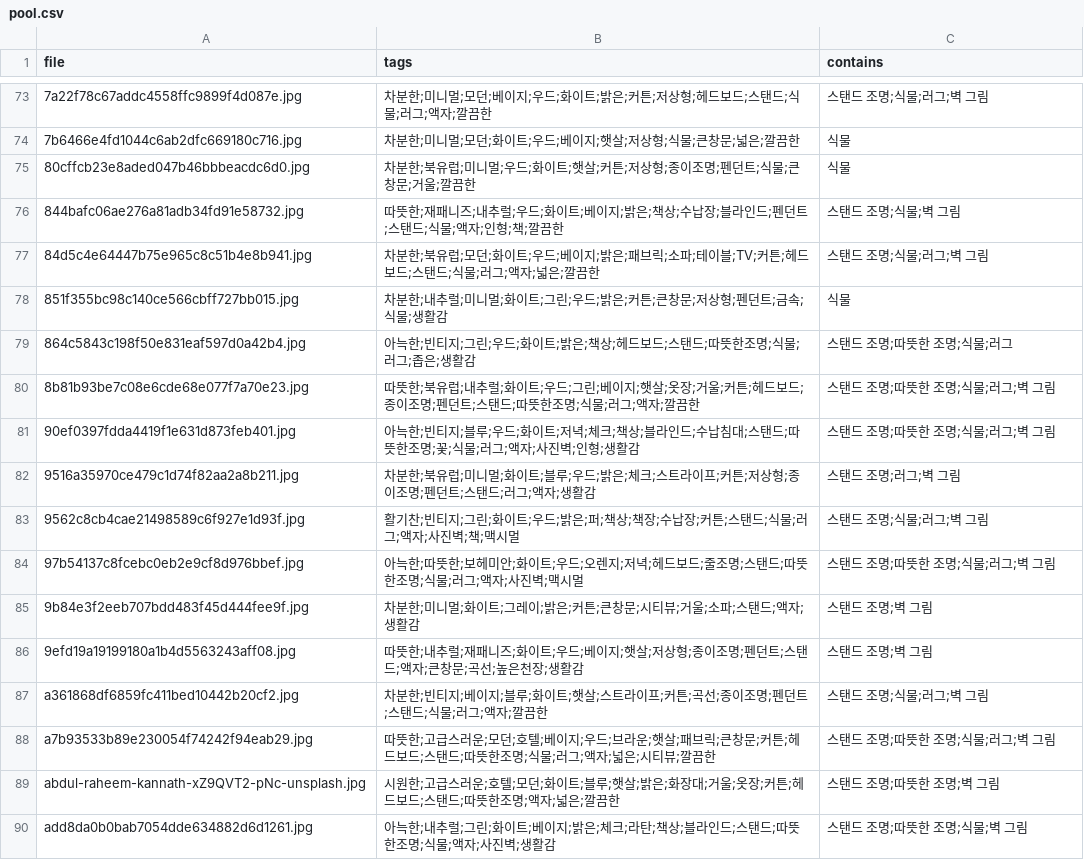
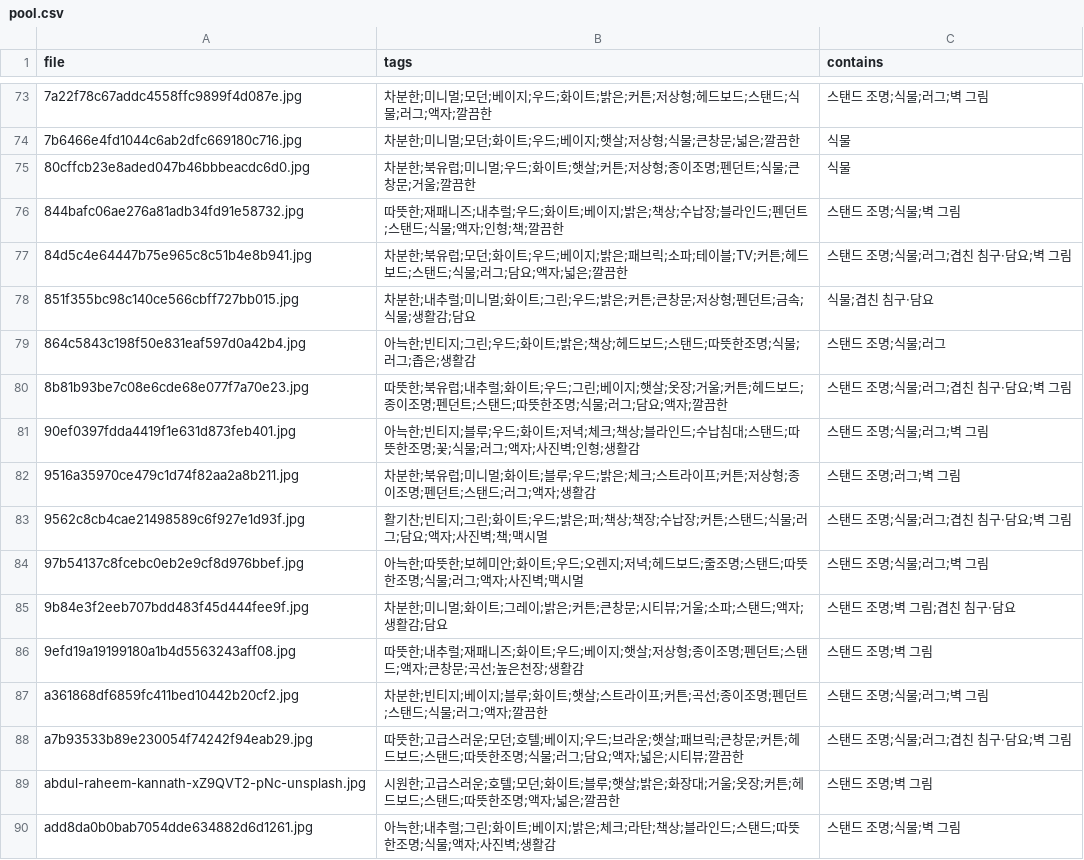
Before and after one commit to lschoivibecoding-01/hci_pilot, a CSV file: pool/pool.csv, drawn as a sheet; only a part is shown, gaps mark what is left out; the diff covers the shown part only.

```diff
--- a/pool/pool.csv
+++ b/pool/pool.csv
@@ -76,15 +76,15 @@
 844bafc06ae276a81adb34fd91e58732.jpg,따뜻한;재패니즈;내추럴;우드;화이트;베이지;밝은;책상;수납장;블라인드;펜던트;스탠드;식물;액자;인형;책;깔끔한,스탠드 조명;식물;벽 그림
-84d5c4e64447b75e965c8c51b4e8b941.jpg,차분한;북유럽;모던;화이트;우드;베이지;밝은;패브릭;소파;테이블;TV;커튼;헤드보드;스탠드;식물;러그;액자;넓은;깔끔한,스탠드 조명;식물;러그;벽 그림
-851f355bc98c140ce566cbff727bb015.jpg,차분한;내추럴;미니멀;화이트;그린;우드;밝은;커튼;큰창문;저상형;펜던트;금속;식물;생활감,식물
-864c5843c198f50e831eaf597d0a42b4.jpg,아늑한;빈티지;그린;우드;화이트;밝은;책상;헤드보드;스탠드;따뜻한조명;식물;러그;좁은;생활감,스탠드 조명;따뜻한 조명;식물;러그
-8b81b93be7c08e6cde68e077f7a70e23.jpg,따뜻한;북유럽;내추럴;화이트;우드;그린;베이지;햇살;옷장;거울;커튼;헤드보드;종이조명;펜던트;스탠드;따뜻한조명;식물;러그;액자;깔끔한,스탠드 조명;따뜻한 조명;식물;러그;벽 그림
-90ef0397fdda4419f1e631d873feb401.jpg,아늑한;빈티지;블루;우드;화이트;저녁;체크;책상;블라인드;수납침대;스탠드;따뜻한조명;꽃;식물;러그;액자;사진벽;인형;생활감,스탠드 조명;따뜻한 조명;식물;러그;벽 그림
+84d5c4e64447b75e965c8c51b4e8b941.jpg,차분한;북유럽;모던;화이트;우드;베이지;밝은;패브릭;소파;테이블;TV;커튼;헤드보드;스탠드;식물;러그;담요;액자;넓은;깔끔한,스탠드 조명;식물;러그;겹친 침구·담요;벽 그림
+851f355bc98c140ce566cbff727bb015.jpg,차분한;내추럴;미니멀;화이트;그린;우드;밝은;커튼;큰창문;저상형;펜던트;금속;식물;생활감;담요,식물;겹친 침구·담요
+864c5843c198f50e831eaf597d0a42b4.jpg,아늑한;빈티지;그린;우드;화이트;밝은;책상;헤드보드;스탠드;따뜻한조명;식물;러그;좁은;생활감,스탠드 조명;식물;러그
+8b81b93be7c08e6cde68e077f7a70e23.jpg,따뜻한;북유럽;내추럴;화이트;우드;그린;베이지;햇살;옷장;거울;커튼;헤드보드;종이조명;펜던트;스탠드;따뜻한조명;식물;러그;담요;액자;깔끔한,스탠드 조명;식물;러그;겹친 침구·담요;벽 그림
+90ef0397fdda4419f1e631d873feb401.jpg,아늑한;빈티지;블루;우드;화이트;저녁;체크;책상;블라인드;수납침대;스탠드;따뜻한조명;꽃;식물;러그;액자;사진벽;인형;생활감,스탠드 조명;식물;러그;벽 그림
 9516a35970ce479c1d74f82aa2a8b211.jpg,차분한;북유럽;미니멀;화이트;블루;우드;밝은;체크;스트라이프;커튼;저상형;종이조명;펜던트;스탠드;러그;액자;생활감,스탠드 조명;러그;벽 그림
-9562c8cb4cae21498589c6f927e1d93f.jpg,활기찬;빈티지;그린;화이트;우드;밝은;퍼;책상;책장;수납장;커튼;스탠드;식물;러그;액자;사진벽;책;맥시멀,스탠드 조명;식물;러그;벽 그림
-97b54137c8fcebc0eb2e9cf8d976bbef.jpg,아늑한;따뜻한;보헤미안;화이트;우드;오렌지;저녁;헤드보드;줄조명;스탠드;따뜻한조명;식물;러그;액자;사진벽;맥시멀,스탠드 조명;따뜻한 조명;식물;러그;벽 그림
-9b84e3f2eeb707bdd483f45d444fee9f.jpg,차분한;미니멀;화이트;그레이;밝은;커튼;큰창문;시티뷰;거울;소파;스탠드;액자;생활감,스탠드 조명;벽 그림
+9562c8cb4cae21498589c6f927e1d93f.jpg,활기찬;빈티지;그린;화이트;우드;밝은;퍼;책상;책장;수납장;커튼;스탠드;식물;러그;담요;액자;사진벽;책;맥시멀,스탠드 조명;식물;러그;겹친 침구·담요;벽 그림
+97b54137c8fcebc0eb2e9cf8d976bbef.jpg,아늑한;따뜻한;보헤미안;화이트;우드;오렌지;저녁;헤드보드;줄조명;스탠드;따뜻한조명;식물;러그;액자;사진벽;맥시멀,스탠드 조명;식물;러그;벽 그림
+9b84e3f2eeb707bdd483f45d444fee9f.jpg,차분한;미니멀;화이트;그레이;밝은;커튼;큰창문;시티뷰;거울;소파;스탠드;액자;생활감;담요,스탠드 조명;벽 그림;겹친 침구·담요
 9efd19a19199180a1b4d5563243aff08.jpg,따뜻한;내추럴;재패니즈;화이트;우드;베이지;햇살;저상형;종이조명;펜던트;스탠드;액자;큰창문;곡선;높은천장;생활감,스탠드 조명;벽 그림
 a361868df6859fc411bed10442b20cf2.jpg,차분한;빈티지;베이지;블루;화이트;햇살;스트라이프;커튼;곡선;종이조명;펜던트;스탠드;식물;러그;액자;깔끔한,스탠드 조명;식물;러그;벽 그림
-a7b93533b89e230054f74242f94eab29.jpg,따뜻한;고급스러운;모던;호텔;베이지;우드;브라운;햇살;패브릭;큰창문;커튼;헤드보드;스탠드;따뜻한조명;식물;러그;액자;넓은;시티뷰;깔끔한,스탠드 조명;따뜻한 조명;식물;러그;벽 그림
-abdul-raheem-kannath-xZ9QVT2-pNc-unsplash.jpg,시원한;고급스러운;호텔;모던;화이트;블루;햇살;밝은;화장대;거울;옷장;커튼;헤드보드;스탠드;따뜻한조명;액자;넓은;깔끔한,스탠드 조명;따뜻한 조명;벽 그림
-add8da0b0bab7054dde634882d6d1261.jpg,아늑한;내추럴;그린;화이트;베이지;밝은;체크;라탄;책상;블라인드;스탠드;따뜻한조명;식물;액자;사진벽;생활감,스탠드 조명;따뜻한 조명;식물;벽 그림
+a7b93533b89e230054f74242f94eab29.jpg,따뜻한;고급스러운;모던;호텔;베이지;우드;브라운;햇살;패브릭;큰창문;커튼;헤드보드;스탠드;따뜻한조명;식물;러그;담요;액자;넓은;시티뷰;깔끔한,스탠드 조명;식물;러그;겹친 침구·담요;벽 그림
+abdul-raheem-kannath-xZ9QVT2-pNc-unsplash.jpg,시원한;고급스러운;호텔;모던;화이트;블루;햇살;밝은;화장대;거울;옷장;커튼;헤드보드;스탠드;따뜻한조명;액자;넓은;깔끔한,스탠드 조명;벽 그림
+add8da0b0bab7054dde634882d6d1261.jpg,아늑한;내추럴;그린;화이트;베이지;밝은;체크;라탄;책상;블라인드;스탠드;따뜻한조명;식물;액자;사진벽;생활감,스탠드 조명;식물;벽 그림
```
Also changed, not shown: 145 edited cells elsewhere in this file, 6 other files.
